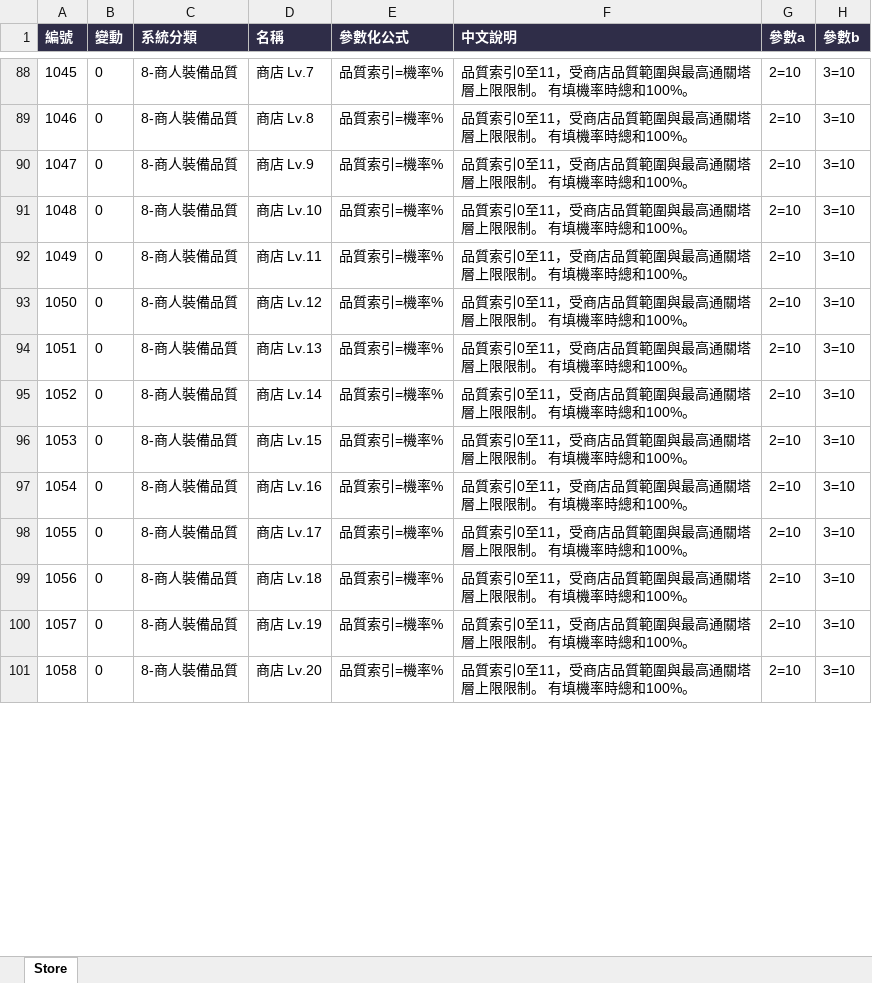
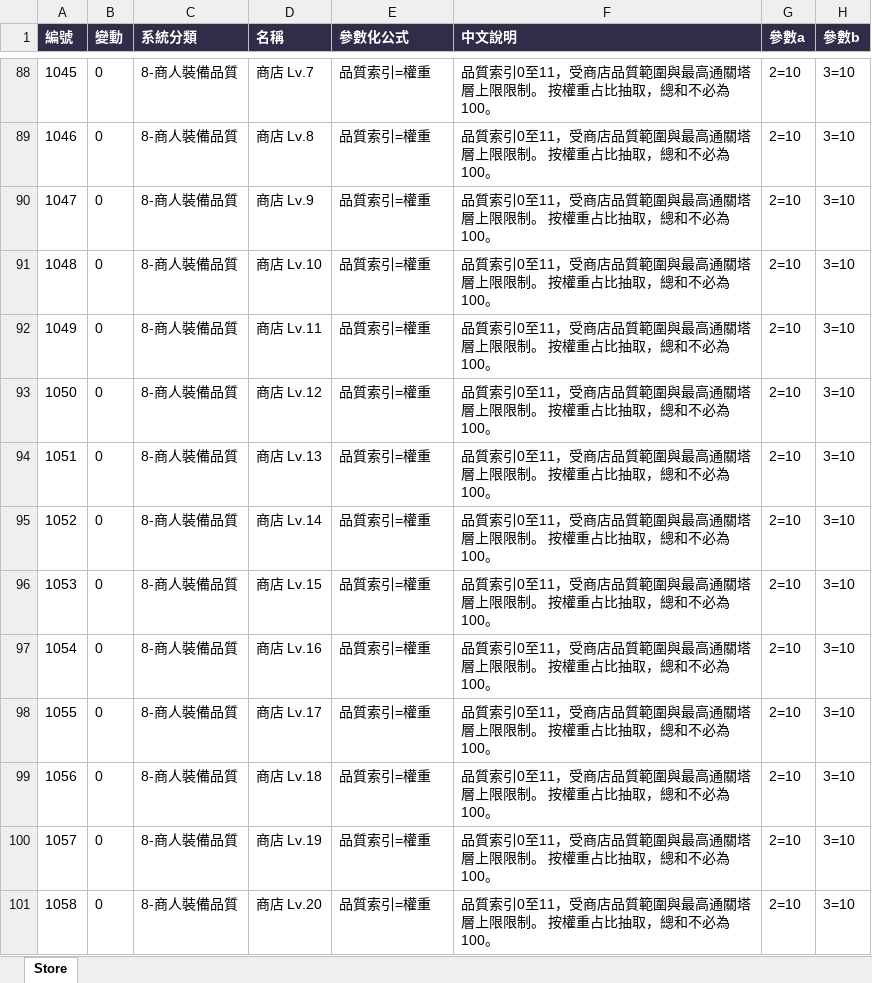
Before and after one commit to myKOF/Idle-RPG, an Excel workbook: config/Excel/Store.xlsx, sheet Store, drawn as a sheet; only a part is shown, gaps mark what is left out; values as stored, in another font and other column widths than the file's, no borders; the diff covers the shown part only; the diff names each change by its address in the sheet, - before the commit and + after, or states it on an @@ line.

```diff
--- a/config/Excel/Store.xlsx (sheet Store)
+++ b/config/Excel/Store.xlsx (sheet Store)
-E88:E101 (參數化公式): 品質索引=機率%
+E88:E101 (參數化公式): 品質索引=權重
-F88:F101 (中文說明): 品質索引0至11，受商店品質範圍與最高通關塔層上限限制。 有填機率時總和100%。
+F88:F101 (中文說明): 品質索引0至11，受商店品質範圍與最高通關塔層上限限制。 按權重占比抽取，總和不必為100。
```
Also changed, not shown: 293 edited cells elsewhere in this sheet, 6 other files.
